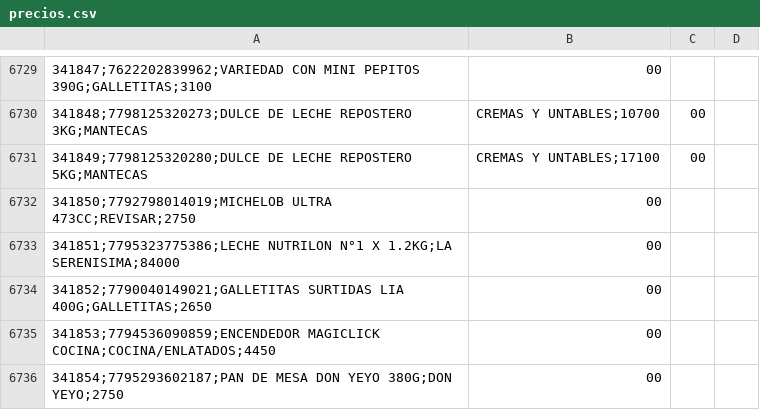
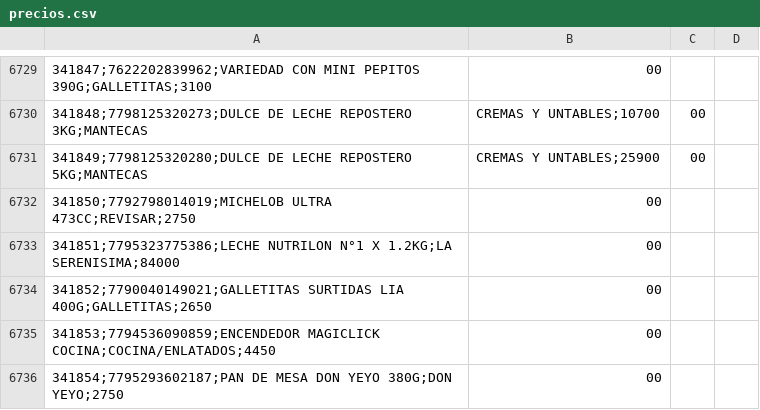
Before and after one commit to gustavofernandez9876-del/supercordobes-precios, a CSV file: precios.csv, drawn as a sheet; only a part is shown, gaps mark what is left out; the diff names each change by its address in the sheet, - before the commit and + after, or states it on an @@ line.

```diff
--- a/precios.csv
+++ b/precios.csv
-B6731: CREMAS Y UNTABLES;17100
+B6731: CREMAS Y UNTABLES;25900
```
Also changed, not shown: 1 other file.
